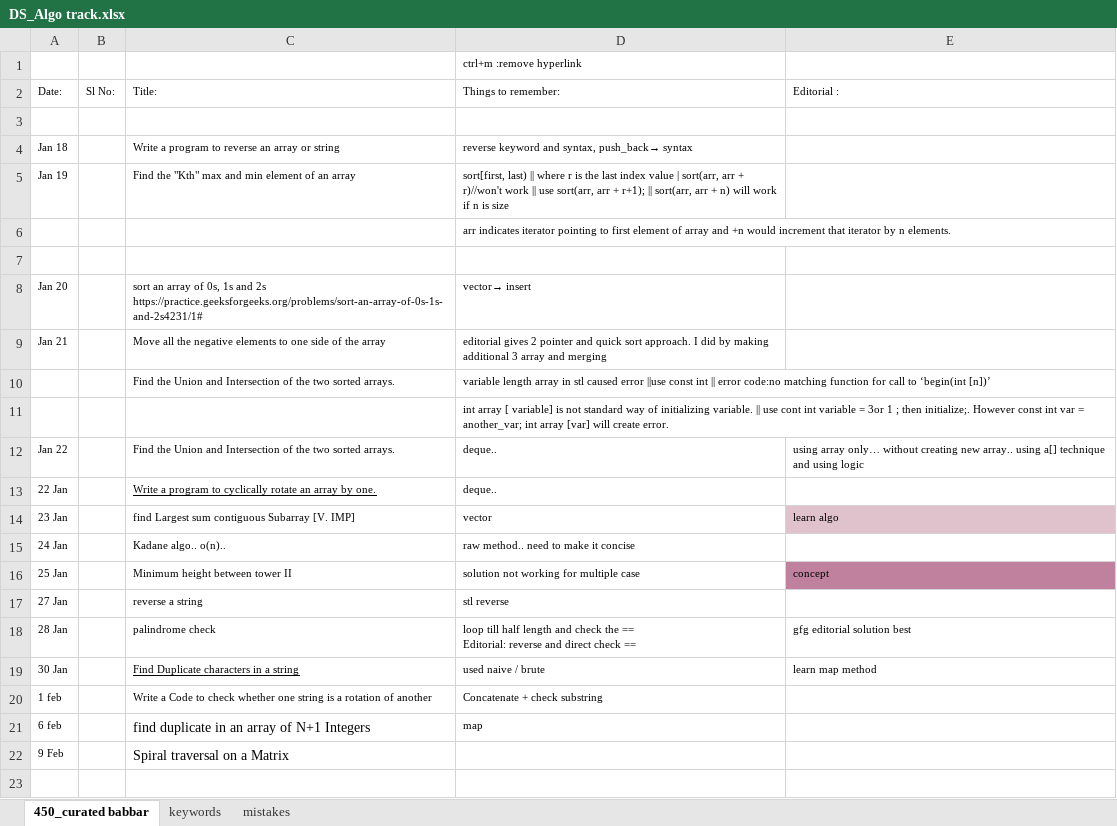
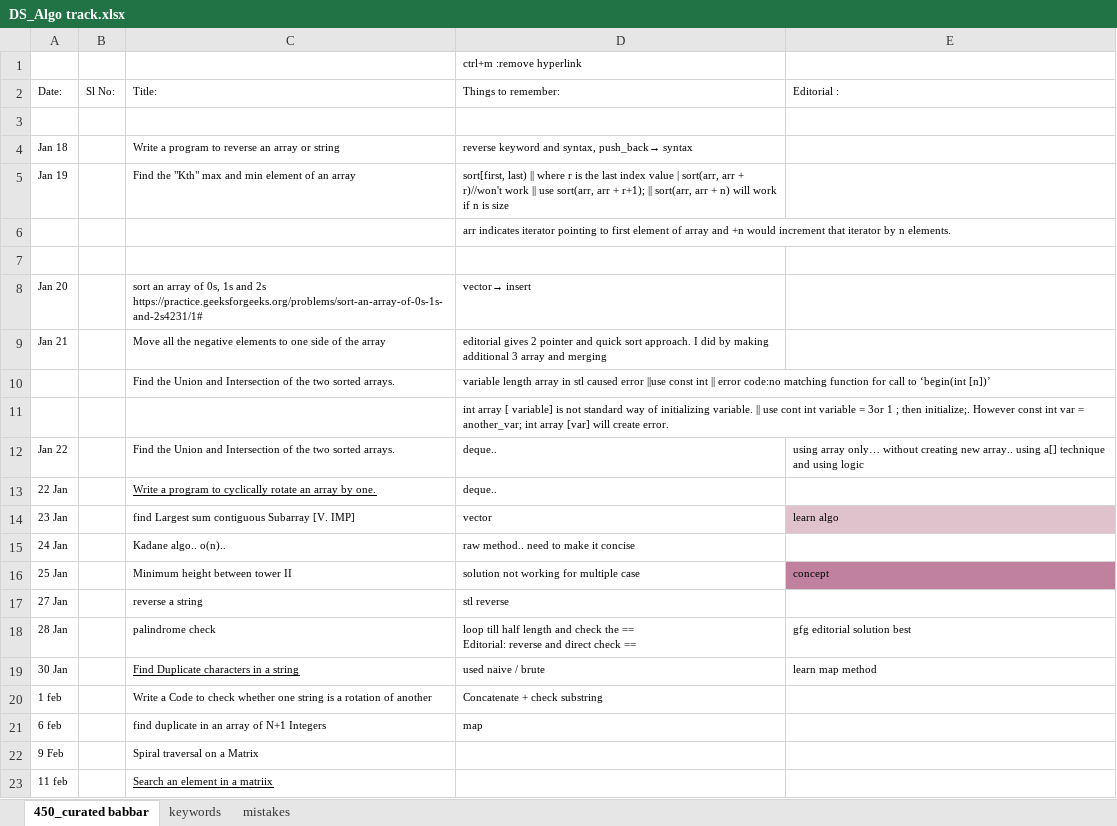
Before and after one commit to allenvarughese22/learning_cpp, an Excel workbook: Data Structures and Algo/DS_Algo track.xlsx, sheet 450_curated babbar, drawn as a sheet; values as stored, in another font and other column widths than the file's, no borders; the diff names each change by its address in the sheet, - before the commit and + after, or states it on an @@ line.

```diff
--- a/Data Structures and Algo/DS_Algo track.xlsx (sheet 450_curated babbar)
+++ b/Data Structures and Algo/DS_Algo track.xlsx (sheet 450_curated babbar)
@@ C21:C22 text size: smaller @@
+row 23: 11 feb |  | Search an element in a matriix
```
Also changed, not shown: 2 other files.
